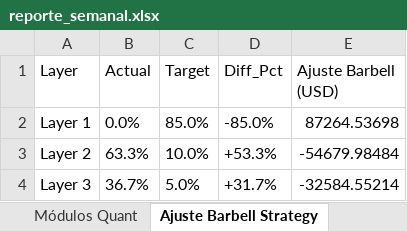
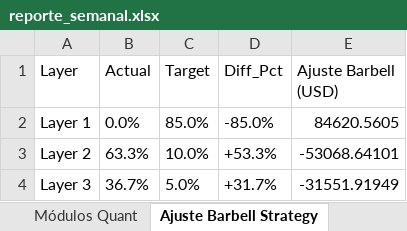
Before and after one commit to pseitler/River-Plate-Alpha, an Excel workbook: public/reporte_semanal.xlsx, sheet Ajuste Barbell Strategy, drawn as a sheet; values as stored, in another font and other column widths than the file's, no borders; the diff names each change by its address in the sheet, - before the commit and + after, or states it on an @@ line.

```diff
--- a/public/reporte_semanal.xlsx (sheet Ajuste Barbell Strategy)
+++ b/public/reporte_semanal.xlsx (sheet Ajuste Barbell Strategy)
-E2 (Ajuste Barbell (USD)): 87264.53698
+E2 (Ajuste Barbell (USD)): 84620.5605
-E3 (Ajuste Barbell (USD)): -54679.98484
+E3 (Ajuste Barbell (USD)): -53068.64101
-E4 (Ajuste Barbell (USD)): -32584.55214
+E4 (Ajuste Barbell (USD)): -31551.91949
```
Also changed, not shown: sheet Control de Riesgo, sheet Posiciones Ledger, sheet Rendimientos, sheet Módulos Quant, 1 other file.
